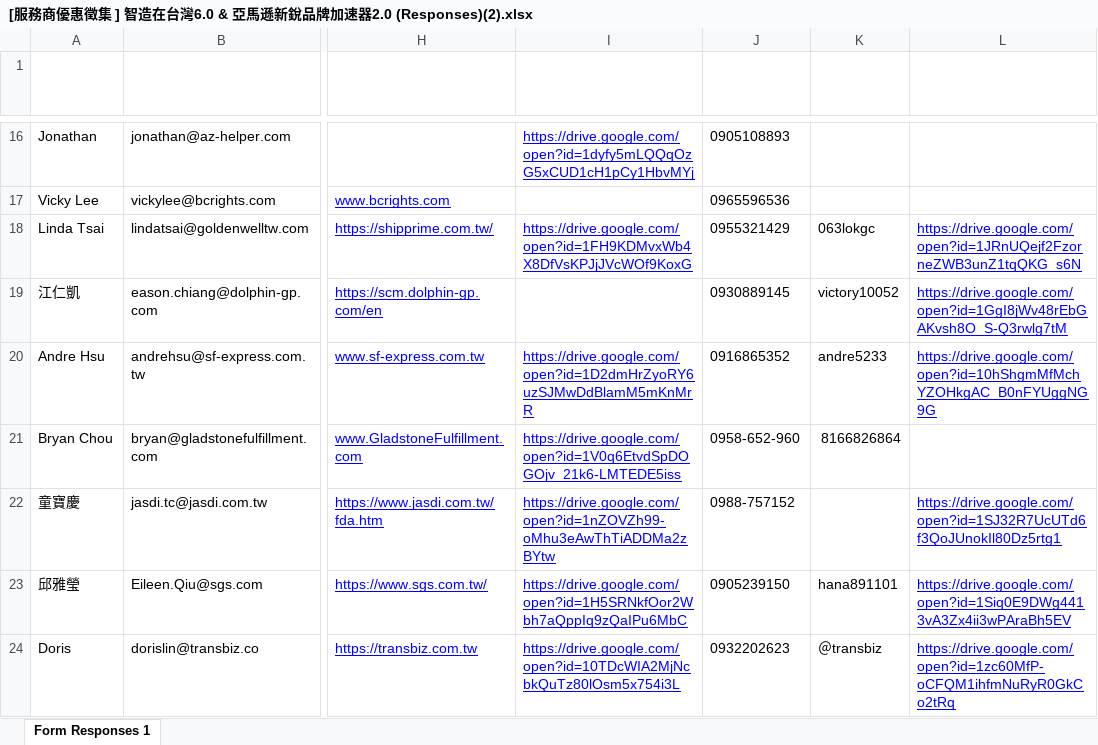
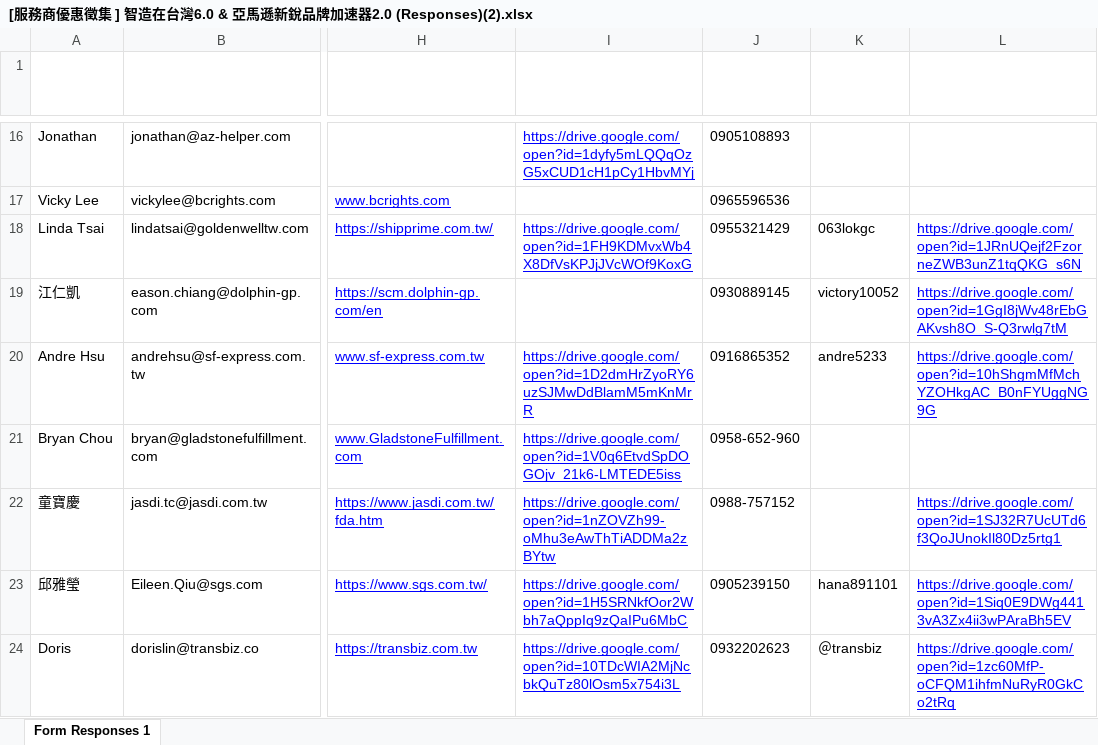
Before and after one commit to TWGSRD/2026-TMTP-ACC, an Excel workbook: [服務商優惠徵集 ] 智造在台灣6.0 & 亞馬遜新銳品牌加速器2.0 (Responses)(2).xlsx, sheet Form Responses 1, drawn as a sheet; only a part is shown, gaps mark what is left out; values as stored, in another font and other column widths than the file's, no borders; table styles not drawn; the diff names each change by its address in the sheet, - before the commit and + after, or states it on an @@ line.

Commit message:
Add files via upload

```diff
--- a/[服務商優惠徵集 ] 智造在台灣6.0 & 亞馬遜新銳品牌加速器2.0 (Responses)(2).xlsx (sheet Form Responses 1)
+++ b/[服務商優惠徵集 ] 智造在台灣6.0 & 亞馬遜新銳品牌加速器2.0 (Responses)(2).xlsx (sheet Form Responses 1)
-K21 (您的LINE ID:): 8166826864
+K21 (您的LINE ID:): (empty)
```
